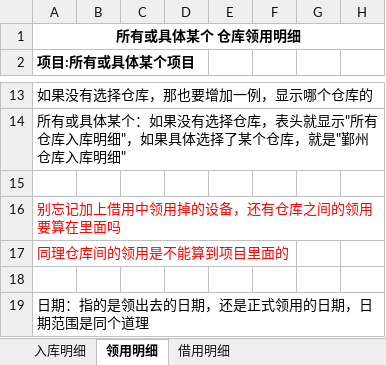
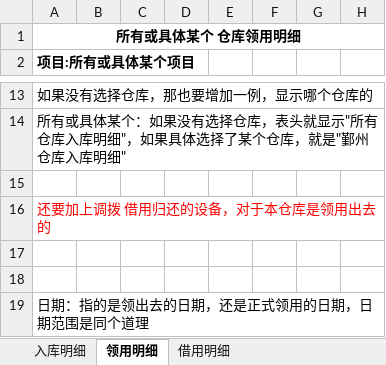
Before and after one commit to mawujun1234/leon1.0, an Excel workbook: ems/document/仓库报表/修改后入-领-借报表.xlsx, sheet 领用明细, drawn as a sheet; only a part is shown, gaps mark what is left out; values as stored, in another font and other column widths than the file's, no borders; the diff names each change by its address in the sheet, - before the commit and + after, or states it on an @@ line.

```diff
--- a/ems/document/仓库报表/修改后入-领-借报表.xlsx (sheet 领用明细)
+++ b/ems/document/仓库报表/修改后入-领-借报表.xlsx (sheet 领用明细)
-A16 (项目:所有或具体某个项目): 别忘记加上借用中领用掉的设备，还有仓库之间的领用要算在里面吗
+A16 (项目:所有或具体某个项目): 还要加上调拨 借用归还的设备，对于本仓库是领用出去的
-A17 (项目:所有或具体某个项目): 同理仓库间的领用是不能算到项目里面的
+A17 (项目:所有或具体某个项目): (empty)
```
Also changed, not shown: sheet 入库明细, ems/document/新格式任务列表.xlsx, 53 other files.
